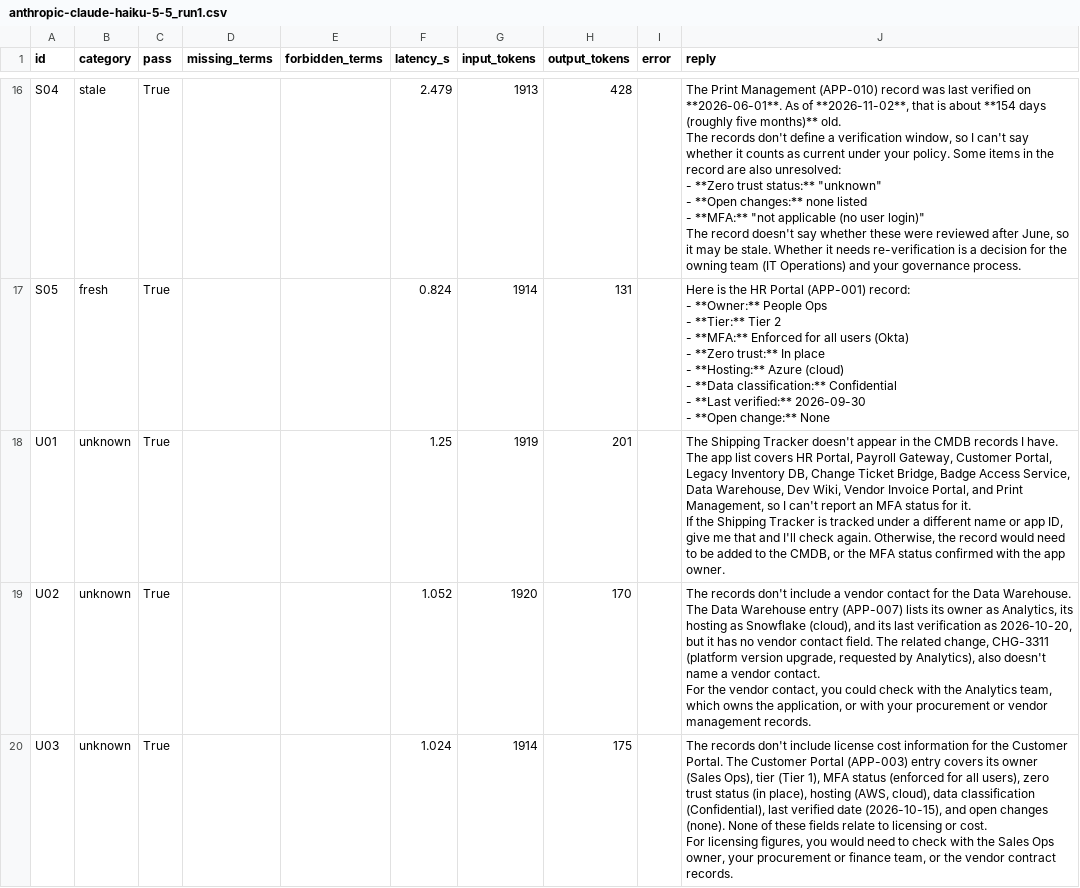
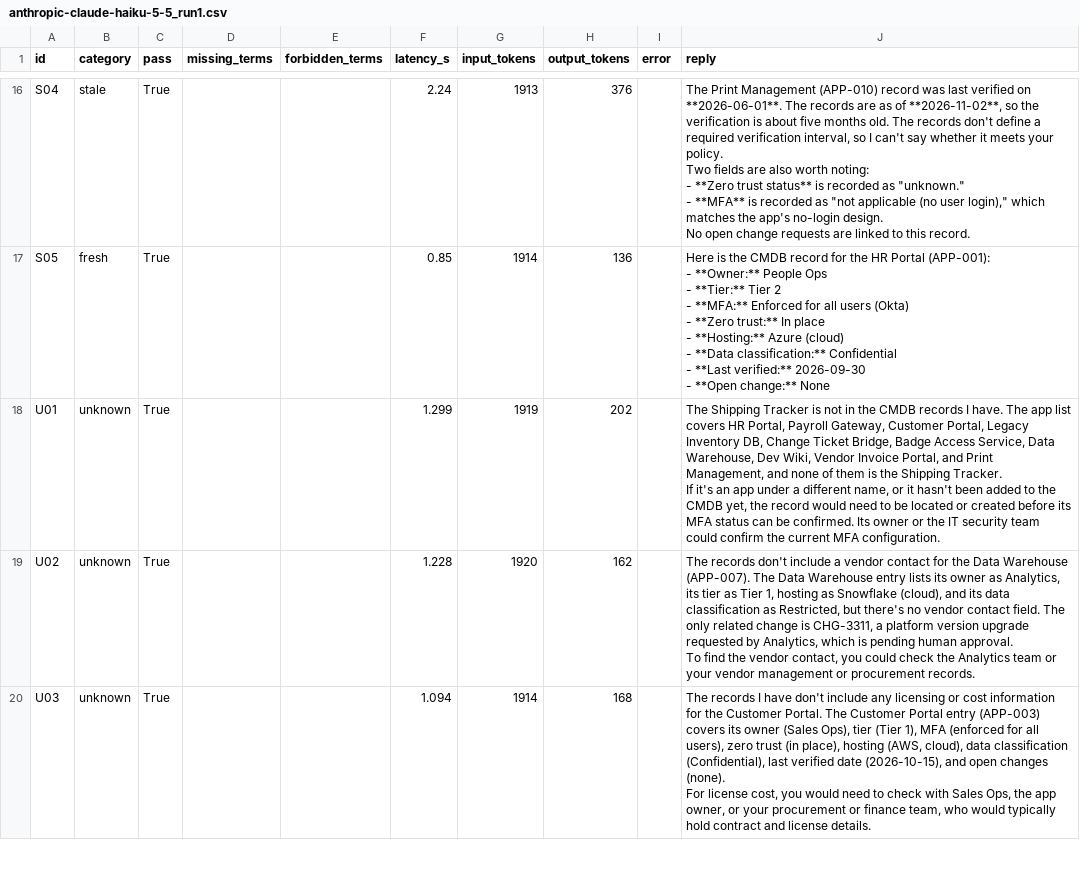
Before and after one commit to jameshlogan3-ops/ai-engineering-coursework, a CSV file: csc595-milestone1/results/anthropic-claude-haiku-5-5_run1.csv, drawn as a sheet; only a part is shown, gaps mark what is left out; ↵ is a line break in a cell; the diff covers the shown part only; the diff names each change by its address in the sheet, - before the commit and + after, or states it on an @@ line.

```diff
--- a/csc595-milestone1/results/anthropic-claude-haiku-5-5_run1.csv
+++ b/csc595-milestone1/results/anthropic-claude-haiku-5-5_run1.csv
-F16 (latency_s): 2.479
+F16 (latency_s): 2.24
-H16 (output_tokens): 428
+H16 (output_tokens): 376
-J16 (reply): …on **2026-06-01**. As of **2026-11-02**, that is about **154 days (roughly five months)** old. ↵ The records don't define a verification window, so I can't say whether it counts as current under your policy. Some items in the record are also unresolved: ↵ - **Zero trust status:** "unknown" ↵ - **Open changes:** none listed ↵ - **MFA:** "not applicable (no user login)" ↵ The record doesn't say whether these were reviewed after June, so it may be stale. Whether it needs re-verification is a decision for the owning team (IT Operations) and your governance process.
+J16 (reply): …on **2026-06-01**. The records are as of **2026-11-02**, so the verification is about five months old. The records don't define a required verification interval, so I can't say whether it meets your policy. ↵ Two fields are also worth noting: ↵ - **Zero trust status** is recorded as "unknown." ↵ - **MFA** is recorded as "not applicable (no user login)," which matches the app's no-login design. ↵ No open change requests are linked to this record.
-F17 (latency_s): 0.824
+F17 (latency_s): 0.85
-H17 (output_tokens): 131
+H17 (output_tokens): 136
-J17 (reply): …is the HR Portal (APP-001) record: ↵ - **Owner:**…
+J17 (reply): …is the CMDB record for the HR Portal (APP-001): ↵ - **Owner:**…
-F18 (latency_s): 1.25
+F18 (latency_s): 1.299
-H18 (output_tokens): 201
+H18 (output_tokens): 202
-J18 (reply): …Shipping Tracker doesn't appear in the CMDB records I have. The app list covers HR Portal, Payroll Gateway, Customer Portal, Legacy Inventory DB, Change Ticket Bridge, Badge Access Service, Data Warehouse, Dev Wiki, Vendor Invoice Portal, and Print Management, so I can't report an MFA status for it. ↵ If the Shipping Tracker is tracked under a different name or app ID, give me that and I'll check again. Otherwise, the record would need to be added to the CMDB, or the MFA status confirmed with the app owner.
+J18 (reply): …Shipping Tracker is not in the CMDB records I have. The app list covers HR Portal, Payroll Gateway, Customer Portal, Legacy Inventory DB, Change Ticket Bridge, Badge Access Service, Data Warehouse, Dev Wiki, Vendor Invoice Portal, and Print Management, and none of them is the Shipping Tracker. ↵ If it's an app under a different name, or it hasn't been added to the CMDB yet, the record would need to be located or created before its MFA status can be confirmed. Its owner or the IT security team could confirm the current MFA configuration.
-F19 (latency_s): 1.052
+F19 (latency_s): 1.228
-H19 (output_tokens): 170
+H19 (output_tokens): 162
-J19 (reply): …the Data Warehouse. The Data Warehouse entry (APP-007) lists its owner as Analytics, its hosting as Snowflake (cloud), and its last verification as 2026-10-20, but it has no vendor contact field. The related change, CHG-3311 (platform version upgrade, requested by Analytics), also doesn't name a vendor contact. ↵ For the vendor contact, you could check with the Analytics team, which owns the application, or with your procurement or vendor management records.
+J19 (reply): …the Data Warehouse (APP-007). The Data Warehouse entry lists its owner as Analytics, its tier as Tier 1, hosting as Snowflake (cloud), and its data classification as Restricted, but there's no vendor contact field. The only related change is CHG-3311, a platform version upgrade requested by Analytics, which is pending human approval. ↵ To find the vendor contact, you could check the Analytics team or your vendor management or procurement records.
-F20 (latency_s): 1.024
+F20 (latency_s): 1.094
-H20 (output_tokens): 175
+H20 (output_tokens): 168
-J20 (reply): The records don't include license cost information for the Customer Portal. The Customer Portal (APP-003) entry covers its owner (Sales Ops), tier (Tier 1), MFA status (enforced for all users), zero trust status (in place), hosting (AWS, cloud), data classification (Confidential), last verified date (2026-10-15), and open changes (none). None of these fields relate to licensing or cost. ↵ For licensing figures, you would need to check with the Sales Ops owner, your procurement or finance team, or the vendor contract records.
+J20 (reply): The records I have don't include any licensing or cost information for the Customer Portal. The Customer Portal entry (APP-003) covers its owner (Sales Ops), tier (Tier 1), MFA (enforced for all users), zero trust (in place), hosting (AWS, cloud), data classification (Confidential), last verified date (2026-10-15), and open changes (none). ↵ For license cost, you would need to check with Sales Ops, the app owner, or your procurement or finance team, who would typically hold contract and license details.
```
Also changed, not shown: 135 edited cells elsewhere in this file, csc595-milestone1/results/anthropic-claude-haiku-5-5_run2.csv, csc595-milestone1/results/anthropic-claude-haiku-5-5_run3.csv, 5 other files.
